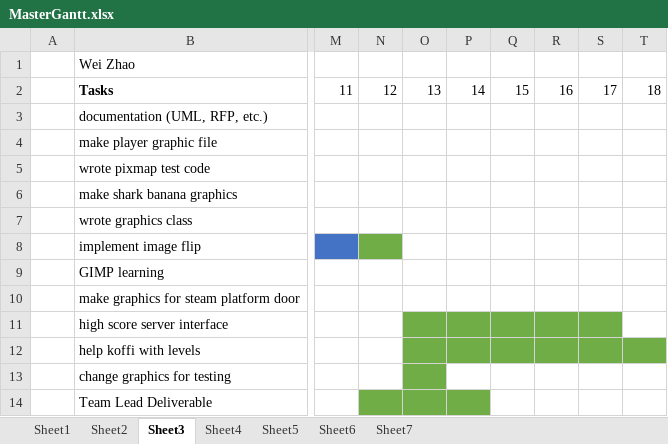
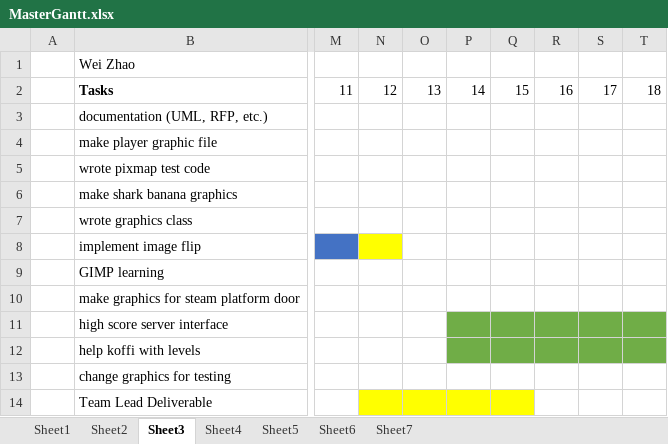
Before and after one commit to CyberVandals/fishnchips, an Excel workbook: doc/MasterGantt.xlsx, sheet Sheet3, drawn as a sheet; only a part is shown, gaps mark what is left out; values as stored, in another font and other column widths than the file's, no borders; the diff names each change by its address in the sheet, - before the commit and + after, or states it on an @@ line.

Commit message:
wei update

```diff
--- a/doc/MasterGantt.xlsx (sheet Sheet3)
+++ b/doc/MasterGantt.xlsx (sheet Sheet3)
-N8 fill: #70AD47
+N8 fill: #FFFF00
-O11:O13 fill: #70AD47
+O11:O13 fill: none
-T11 fill: none
+T11 fill: #70AD47
-N14:P14 fill: #70AD47
+N14:P14 fill: #FFFF00
-Q14 fill: none
+Q14 fill: #FFFF00
```
